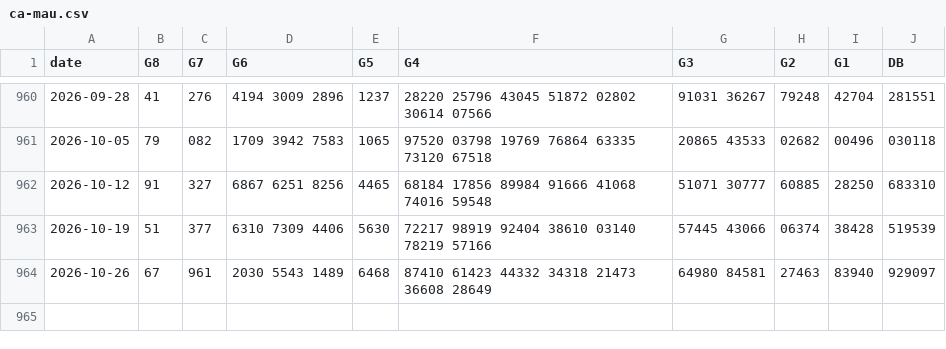
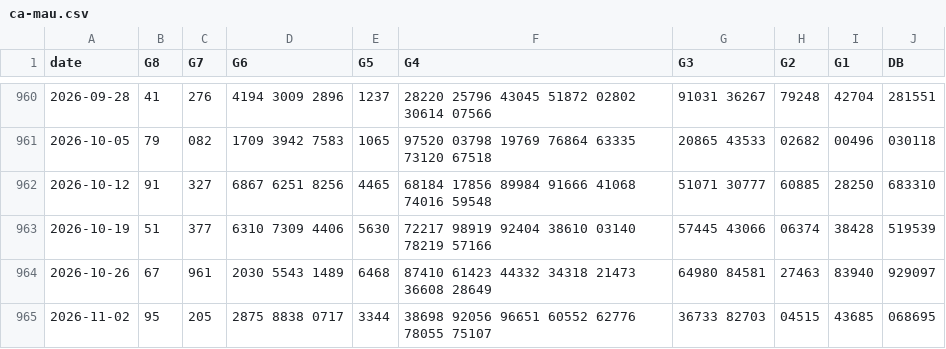
Before and after one commit to Hpbt/xsmn-thong-ke, a CSV file: data/ca-mau.csv, drawn as a sheet; only a part is shown, gaps mark what is left out.

```diff
--- a/data/ca-mau.csv
+++ b/data/ca-mau.csv
@@ -964 +964,2 @@ date,G8,G7,G6,G5,G4,G3,G2,G1,DB
 2026-10-26,67,961,2030 5543 1489,6468,87410 61423 44332 34318 21473 36608 28649,64980 84581,27463,83940,929097
+2026-11-02,95,205,2875 8838 0717,3344,38698 92056 96651 60552 62776 78055 75107,36733 82703,04515,43685,068695
```
Also changed, not shown: data/dong-thap.csv, data/tp-hcm.csv.
